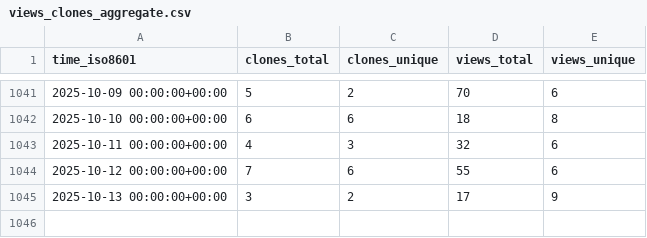
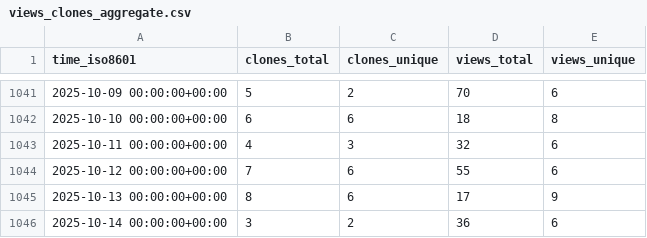
Before and after one commit to inseq-team/inseq-stats, a CSV file: inseq-team/inseq/ghrs-data/views_clones_aggregate.csv, drawn as a sheet; only a part is shown, gaps mark what is left out.

```diff
--- a/inseq-team/inseq/ghrs-data/views_clones_aggregate.csv
+++ b/inseq-team/inseq/ghrs-data/views_clones_aggregate.csv
@@ -1044,2 +1044,3 @@ time_iso8601,clones_total,clones_unique,views_total,views_unique
 2025-10-12 00:00:00+00:00,7,6,55,6
-2025-10-13 00:00:00+00:00,3,2,17,9
+2025-10-13 00:00:00+00:00,8,6,17,9
+2025-10-14 00:00:00+00:00,3,2,36,6
```
Also changed, not shown: 1 other file.
